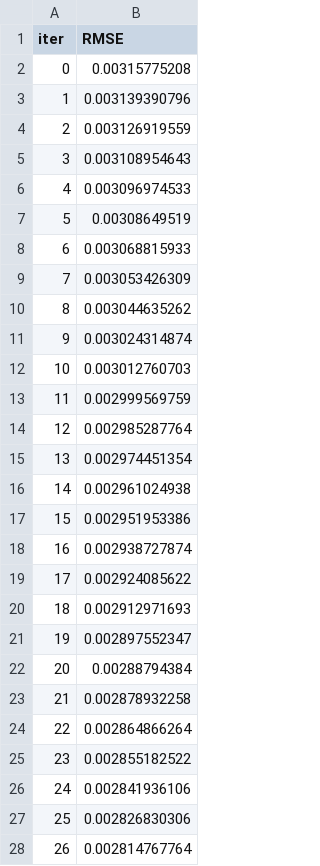
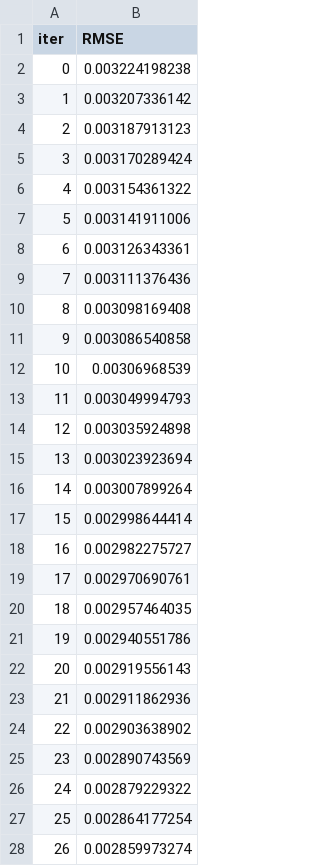
Before and after one commit to wamas2002/Wamas, a TSV file: catboost_info/learn_error.tsv, drawn as a sheet; only a part is shown; the diff covers the shown part only.

```diff
--- a/catboost_info/learn_error.tsv
+++ b/catboost_info/learn_error.tsv
@@ -1,28 +1,28 @@
 iter	RMSE
-0	0.00315775208
-1	0.003139390796
-2	0.003126919559
-3	0.003108954643
-4	0.003096974533
-5	0.00308649519
-6	0.003068815933
-7	0.003053426309
-8	0.003044635262
-9	0.003024314874
-10	0.003012760703
-11	0.002999569759
-12	0.002985287764
-13	0.002974451354
-14	0.002961024938
-15	0.002951953386
-16	0.002938727874
-17	0.002924085622
-18	0.002912971693
-19	0.002897552347
-20	0.00288794384
-21	0.002878932258
-22	0.002864866264
-23	0.002855182522
-24	0.002841936106
-25	0.002826830306
-26	0.002814767764
+0	0.003224198238
+1	0.003207336142
+2	0.003187913123
+3	0.003170289424
+4	0.003154361322
+5	0.003141911006
+6	0.003126343361
+7	0.003111376436
+8	0.003098169408
+9	0.003086540858
+10	0.00306968539
+11	0.003049994793
+12	0.003035924898
+13	0.003023923694
+14	0.003007899264
+15	0.002998644414
+16	0.002982275727
+17	0.002970690761
+18	0.002957464035
+19	0.002940551786
+20	0.002919556143
+21	0.002911862936
+22	0.002903638902
+23	0.002890743569
+24	0.002879229322
+25	0.002864177254
+26	0.002859973274
```
Also changed, not shown: 73 edited cells elsewhere in this file, catboost_info/time_left.tsv, 3 other files.
